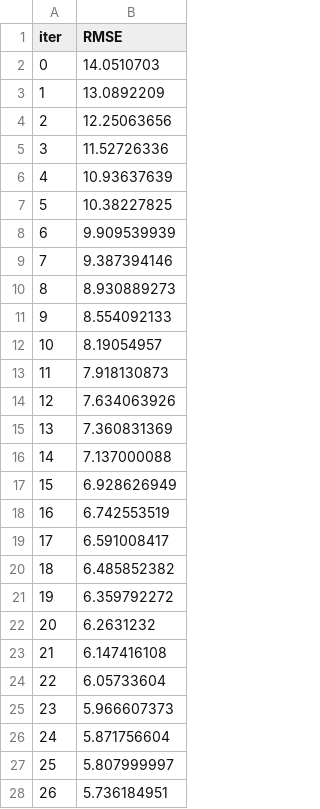
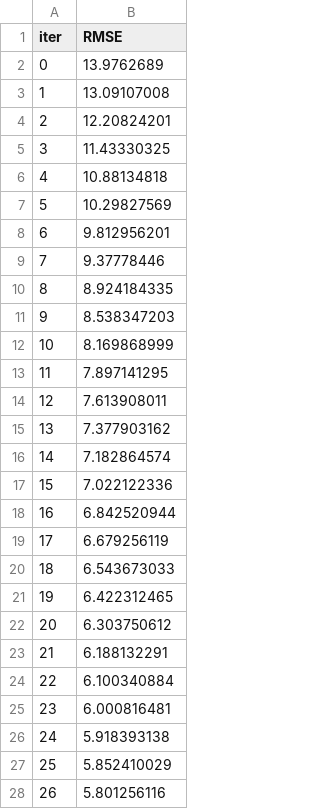
Before and after one commit to wanyingng/student-performance-prediction, a TSV file: catboost_info/learn_error.tsv, drawn as a sheet; only a part is shown; the diff covers the shown part only.

```diff
--- a/catboost_info/learn_error.tsv
+++ b/catboost_info/learn_error.tsv
@@ -1,28 +1,28 @@
 iter	RMSE
-0	14.0510703
-1	13.0892209
-2	12.25063656
-3	11.52726336
-4	10.93637639
-5	10.38227825
-6	9.909539939
-7	9.387394146
-8	8.930889273
-9	8.554092133
-10	8.19054957
-11	7.918130873
-12	7.634063926
-13	7.360831369
-14	7.137000088
-15	6.928626949
-16	6.742553519
-17	6.591008417
-18	6.485852382
-19	6.359792272
-20	6.2631232
-21	6.147416108
-22	6.05733604
-23	5.966607373
-24	5.871756604
-25	5.807999997
-26	5.736184951
+0	13.9762689
+1	13.09107008
+2	12.20824201
+3	11.43330325
+4	10.88134818
+5	10.29827569
+6	9.812956201
+7	9.37778446
+8	8.924184335
+9	8.538347203
+10	8.169868999
+11	7.897141295
+12	7.613908011
+13	7.377903162
+14	7.182864574
+15	7.022122336
+16	6.842520944
+17	6.679256119
+18	6.543673033
+19	6.422312465
+20	6.303750612
+21	6.188132291
+22	6.100340884
+23	6.000816481
+24	5.918393138
+25	5.852410029
+26	5.801256116
```
Also changed, not shown: 73 edited cells elsewhere in this file, catboost_info/time_left.tsv, 4 other files.
